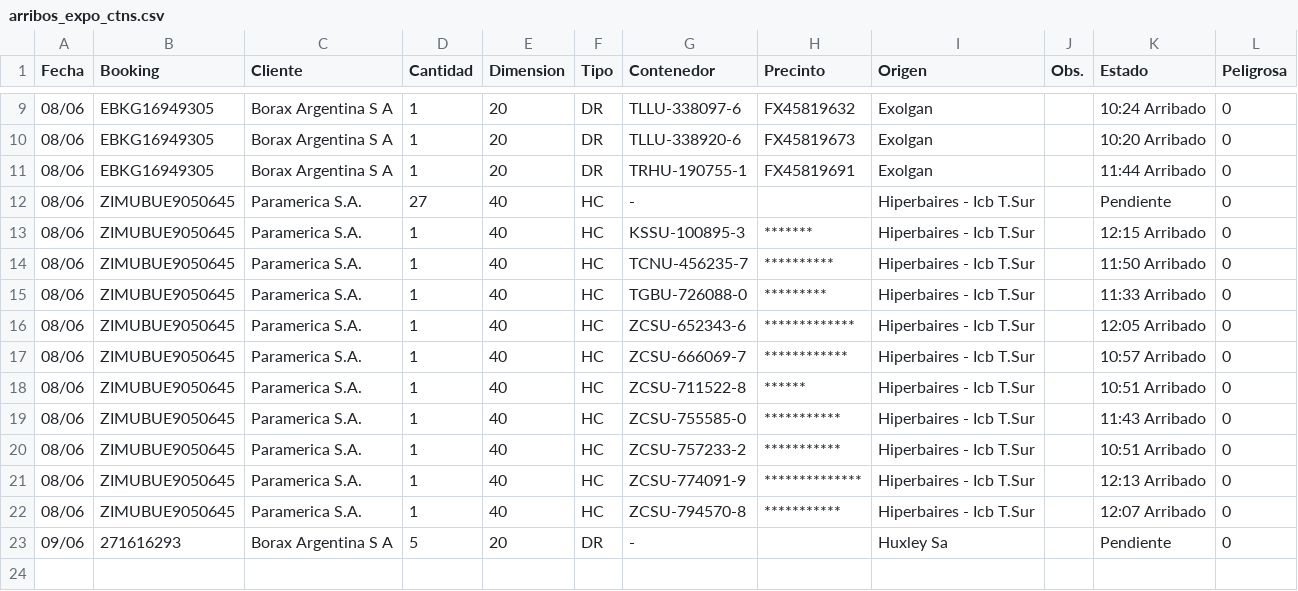
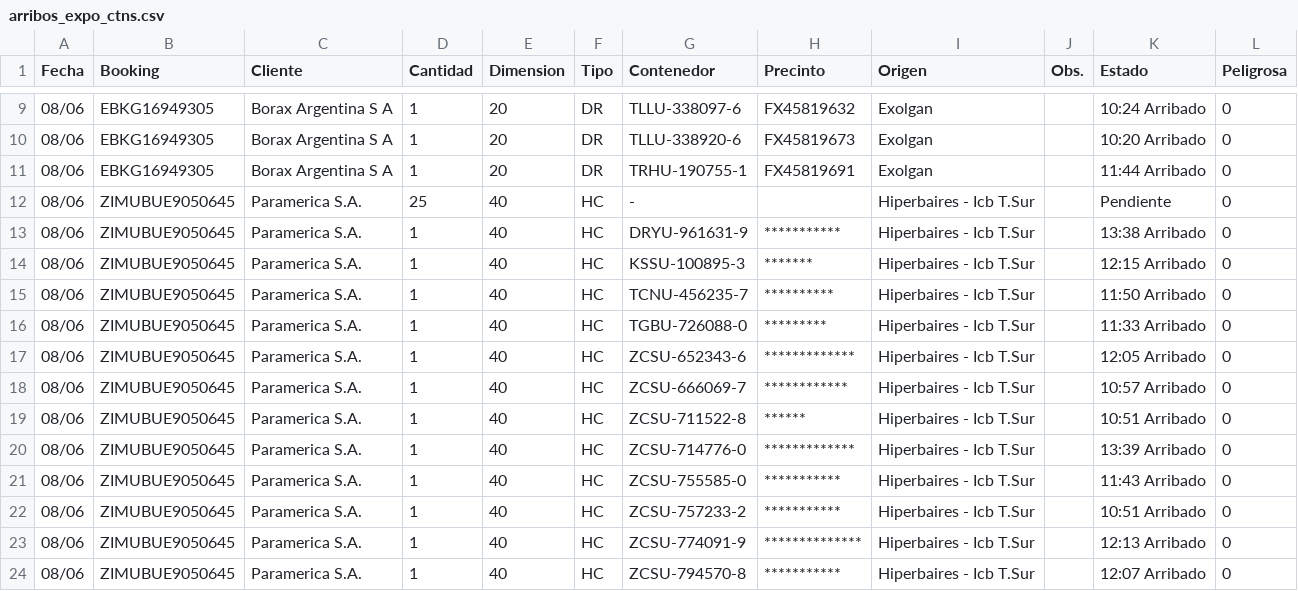
Before and after one commit to marajadesantelmo/dassa_operativo_stream, a CSV file: data/arribos_expo_ctns.csv, drawn as a sheet; only a part is shown, gaps mark what is left out; the shorter side is filled out with more unchanged rows.

```diff
--- a/data/arribos_expo_ctns.csv
+++ b/data/arribos_expo_ctns.csv
@@ -11,3 +11,4 @@ Fecha,Booking,Cliente,Cantidad,Dimension,Tipo,Contenedor,Precinto,Origen,Obs.,Es
 08/06,EBKG16949305,Borax Argentina S A,1,20,DR,TRHU-190755-1,FX45819691,Exolgan,,11:44 Arribado,0
-08/06,ZIMUBUE9050645,Paramerica S.A.,27,40,HC,-,,Hiperbaires - Icb T.Sur,,Pendiente,0
+08/06,ZIMUBUE9050645,Paramerica S.A.,25,40,HC,-,,Hiperbaires - Icb T.Sur,,Pendiente,0
+08/06,ZIMUBUE9050645,Paramerica S.A.,1,40,HC,DRYU-961631-9,***********,Hiperbaires - Icb T.Sur,,13:38 Arribado,0
 08/06,ZIMUBUE9050645,Paramerica S.A.,1,40,HC,KSSU-100895-3,*******,Hiperbaires - Icb T.Sur,,12:15 Arribado,0
@@ -18,2 +19,3 @@ Fecha,Booking,Cliente,Cantidad,Dimension,Tipo,Contenedor,Precinto,Origen,Obs.,Es
 08/06,ZIMUBUE9050645,Paramerica S.A.,1,40,HC,ZCSU-711522-8,******,Hiperbaires - Icb T.Sur,,10:51 Arribado,0
+08/06,ZIMUBUE9050645,Paramerica S.A.,1,40,HC,ZCSU-714776-0,*************,Hiperbaires - Icb T.Sur,,13:39 Arribado,0
 08/06,ZIMUBUE9050645,Paramerica S.A.,1,40,HC,ZCSU-755585-0,***********,Hiperbaires - Icb T.Sur,,11:43 Arribado,0
```
Also changed, not shown: data/a_consolidar.csv, data/arribos_semana.csv, 7 other files.
